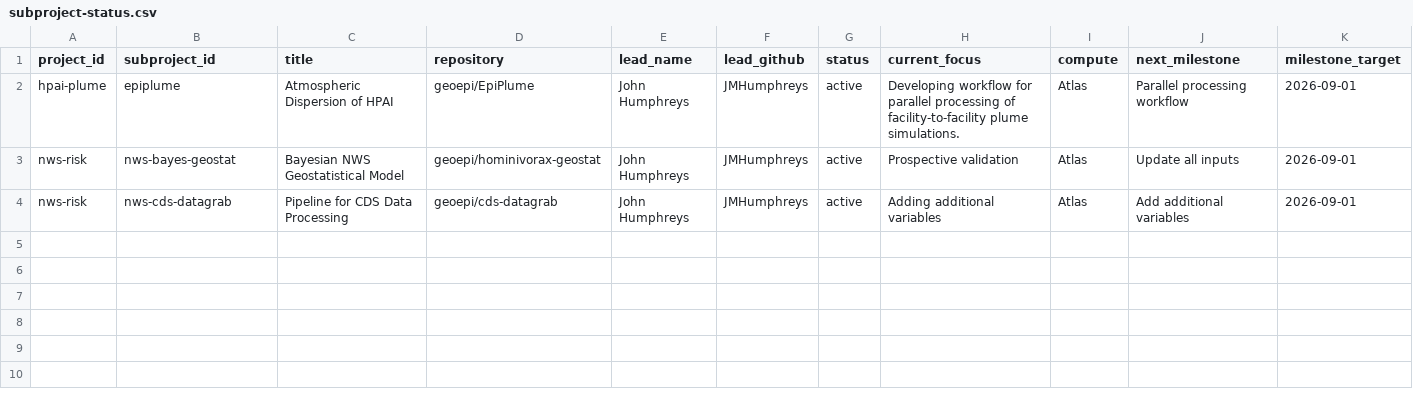
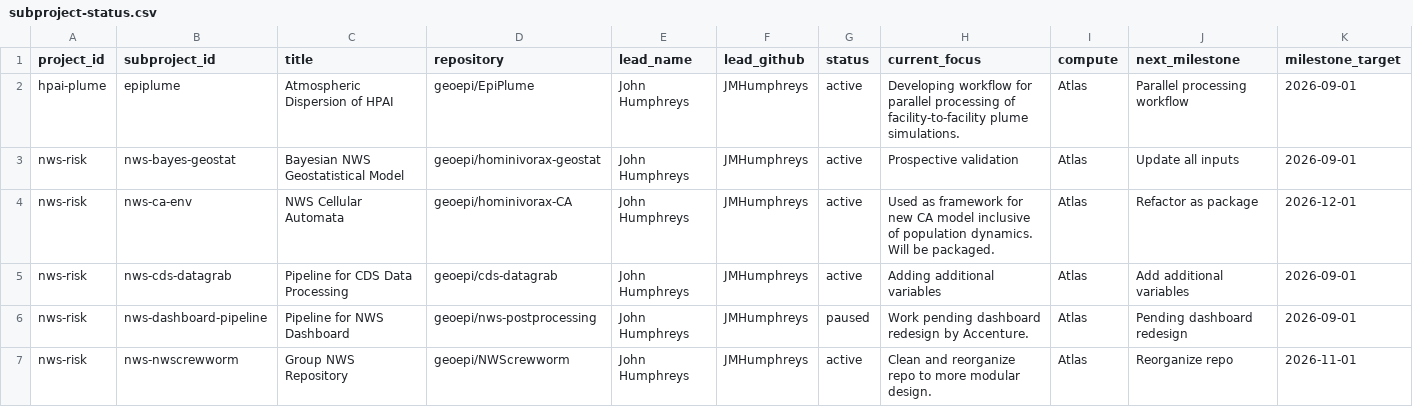
Before and after one commit to geoepi/geoepi-hub, a CSV file: generated/subproject-status.csv, drawn as a sheet; only a part is shown; rows hold the shown columns only; the diff names each change by its address in the sheet, - before the commit and + after, or states it on an @@ line.

```diff
--- a/generated/subproject-status.csv
+++ b/generated/subproject-status.csv
+row 4: nws-risk | nws-ca-env | NWS Cellular Automata | geoepi/hominivorax-CA | John Humphreys | JMHumphreys | active | Used as framework for new CA model inclusive of population dynamics. Will be packaged. | Atlas | Refactor as package | 2026-12-01
+row 6: nws-risk | nws-dashboard-pipeline | Pipeline for NWS Dashboard | geoepi/nws-postprocessing | John Humphreys | JMHumphreys | paused | Work pending dashboard redesign by Accenture. | Atlas | Pending dashboard redesign | 2026-09-01
+row 7: nws-risk | nws-nwscrewworm | Group NWS Repository | geoepi/NWScrewworm | John Humphreys | JMHumphreys | active | Clean and reorganize repo to more modular design. | Atlas | Reorganize repo | 2026-11-01
```
Also changed, not shown: 1 other file.
